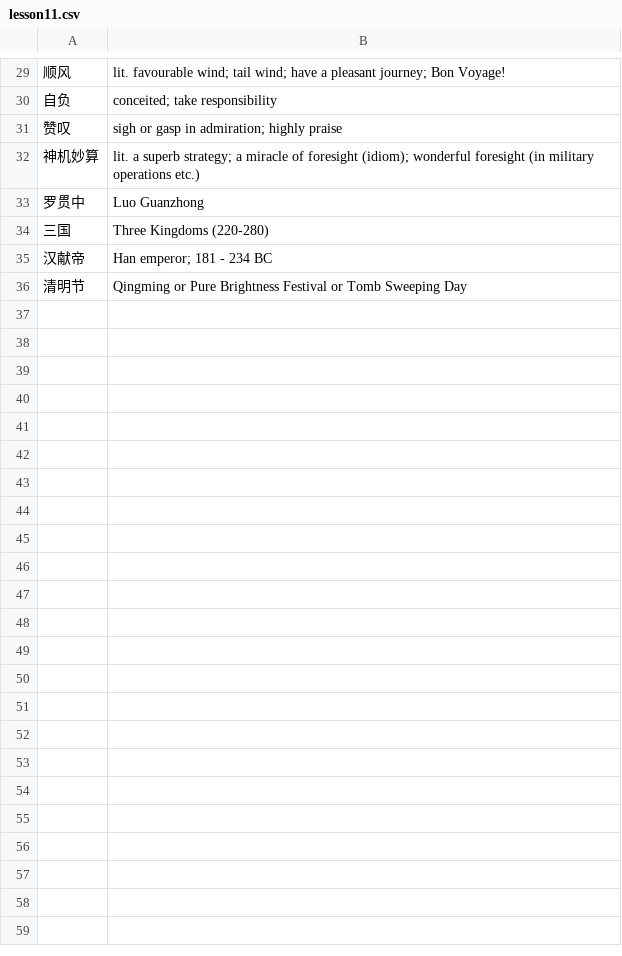
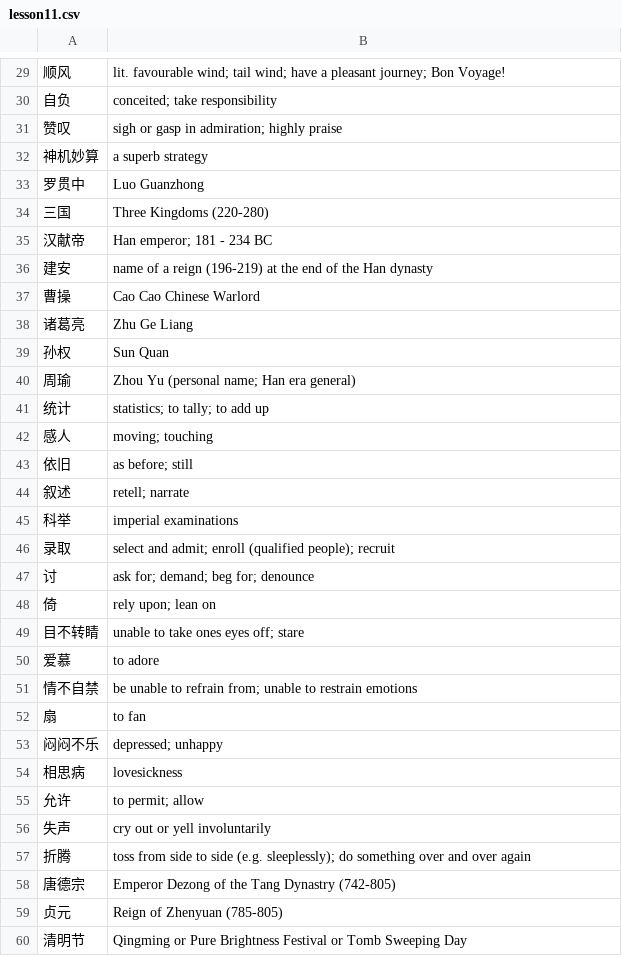
Before and after one commit to josephtey/Flask-MachineLearning-Flashcards, a CSV file: lesson11.csv, drawn as a sheet; only a part is shown, gaps mark what is left out.

Commit message:
lesson11

```diff
--- a/lesson11.csv
+++ b/lesson11.csv
@@ -31,3 +31,3 @@
 赞叹,sigh or gasp in admiration; highly praise
-神机妙算,lit. a superb strategy; a miracle of foresight (idiom); wonderful foresight (in military operations etc.)
+神机妙算,a superb strategy
 罗贯中,Luo Guanzhong
@@ -35,2 +35,26 @@
 汉献帝,Han emperor; 181 - 234 BC
+建安,name of a reign (196-219) at the end of the Han dynasty
+曹操,Cao Cao Chinese Warlord
+诸葛亮,Zhu Ge Liang
+孙权,Sun Quan
+周瑜,Zhou Yu (personal name; Han era general)
+统计,statistics; to tally; to add up
+感人,moving; touching
+依旧,as before; still
+叙述,retell; narrate
+科举,imperial examinations
+录取,select and admit; enroll (qualified people); recruit
+讨,ask for; demand; beg for; denounce
+倚,rely upon; lean on
+目不转睛,unable to take ones eyes off; stare
+爱慕,to adore
+情不自禁,be unable to refrain from; unable to restrain emotions
+扇,to fan
+闷闷不乐,depressed; unhappy
+相思病,lovesickness
+允许,to permit; allow
+失声,cry out or yell involuntarily
+折腾,toss from side to side (e.g. sleeplessly); do something over and over again
+唐德宗,Emperor Dezong of the Tang Dynastry (742-805)
+贞元,Reign of Zhenyuan (785-805)
 清明节,Qingming or Pure Brightness Festival or Tomb Sweeping Day
```
Also changed, not shown: 1 other file.
